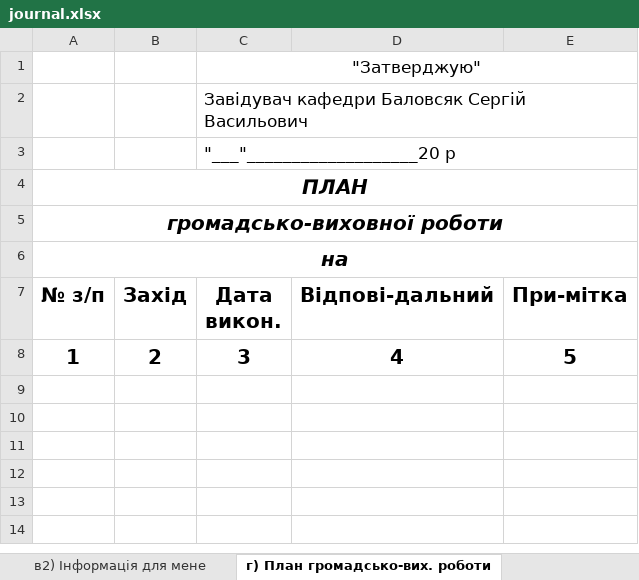
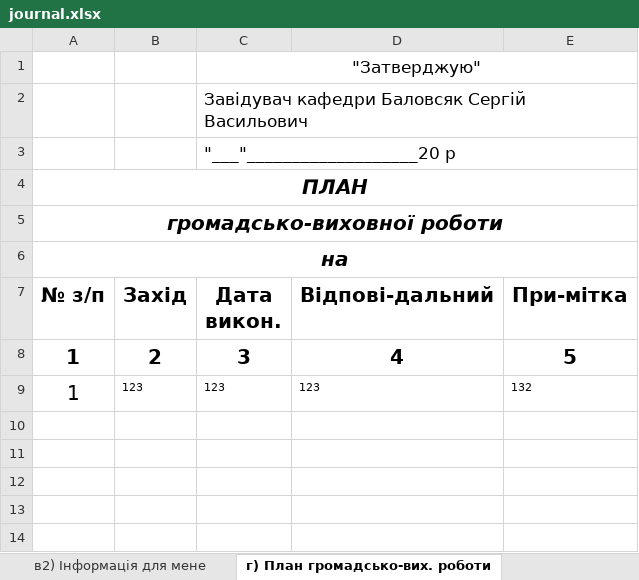
Before and after one commit to hrustuna-iluk/diploma, an Excel workbook: static/reductions/journal.xlsx, sheet г) План громадсько-вих. роботи, drawn as a sheet; only a part is shown; values as stored, in another font and other column widths than the file's, no borders; the diff names each change by its address in the sheet, - before the commit and + after, or states it on an @@ line.

```diff
--- a/static/reductions/journal.xlsx (sheet г) План громадсько-вих. роботи)
+++ b/static/reductions/journal.xlsx (sheet г) План громадсько-вих. роботи)
-row 9: (empty)
+row 9: 1 | 123 | 123 | 123 | 132
```
Also changed, not shown: sheet д) Облік відвідувань, sheet е) Громад.-Вих. заходи, sheet в2) Інформація для мене, sheet з) Звіт про гром.-вих. роботу, 3 other files.
